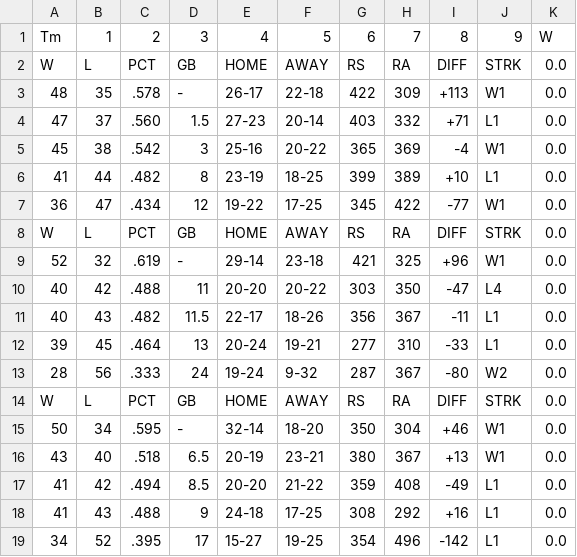
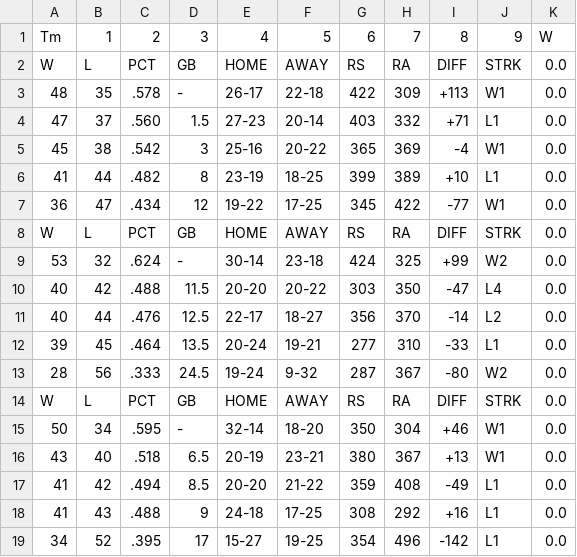
Before and after one commit to jjesse/baseball_stats, a CSV file: docs/standings_al_central.csv, drawn as a sheet.

```diff
--- a/docs/standings_al_central.csv
+++ b/docs/standings_al_central.csv
@@ -8,7 +8,7 @@ W,L,PCT,GB,HOME,AWAY,RS,RA,DIFF,STRK,0.0
 W,L,PCT,GB,HOME,AWAY,RS,RA,DIFF,STRK,0.0
-52,32,.619,-,29-14,23-18,421,325,+96,W1,0.0
-40,42,.488,11,20-20,20-22,303,350,-47,L4,0.0
-40,43,.482,11.5,22-17,18-26,356,367,-11,L1,0.0
-39,45,.464,13,20-24,19-21,277,310,-33,L1,0.0
-28,56,.333,24,19-24,9-32,287,367,-80,W2,0.0
+53,32,.624,-,30-14,23-18,424,325,+99,W2,0.0
+40,42,.488,11.5,20-20,20-22,303,350,-47,L4,0.0
+40,44,.476,12.5,22-17,18-27,356,370,-14,L2,0.0
+39,45,.464,13.5,20-24,19-21,277,310,-33,L1,0.0
+28,56,.333,24.5,19-24,9-32,287,367,-80,W2,0.0
 W,L,PCT,GB,HOME,AWAY,RS,RA,DIFF,STRK,0.0
```
Also changed, not shown: docs/standings_all.csv, 4 other files.
